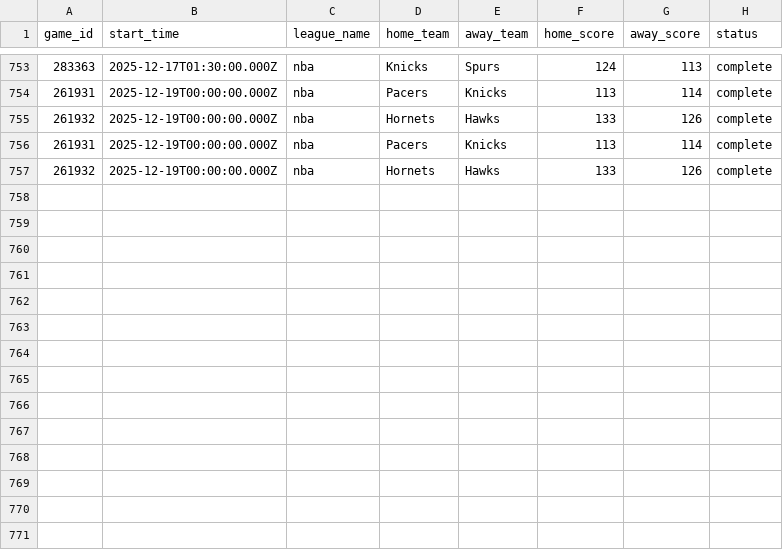
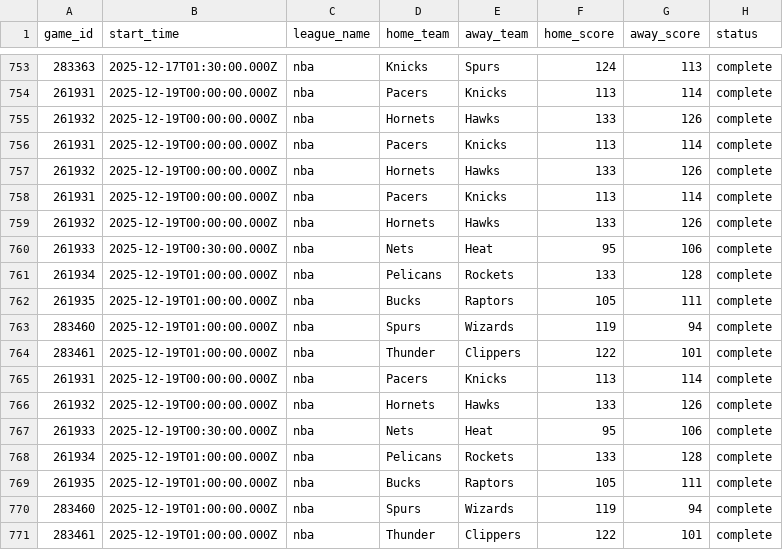
Before and after one commit to aaroncolesmith/llm_betting_model, a CSV file: data/evaluated/nba_game_results.csv, drawn as a sheet; only a part is shown, gaps mark what is left out.

```diff
--- a/data/evaluated/nba_game_results.csv
+++ b/data/evaluated/nba_game_results.csv
@@ -757 +757,15 @@ game_id,start_time,league_name,home_team,away_team,home_score,away_score,status
 261932,2025-12-19T00:00:00.000Z,nba,Hornets,Hawks,133,126,complete
+261931,2025-12-19T00:00:00.000Z,nba,Pacers,Knicks,113,114,complete
+261932,2025-12-19T00:00:00.000Z,nba,Hornets,Hawks,133,126,complete
+261933,2025-12-19T00:30:00.000Z,nba,Nets,Heat,95,106,complete
+261934,2025-12-19T01:00:00.000Z,nba,Pelicans,Rockets,133,128,complete
+261935,2025-12-19T01:00:00.000Z,nba,Bucks,Raptors,105,111,complete
+283460,2025-12-19T01:00:00.000Z,nba,Spurs,Wizards,119,94,complete
+283461,2025-12-19T01:00:00.000Z,nba,Thunder,Clippers,122,101,complete
+261931,2025-12-19T00:00:00.000Z,nba,Pacers,Knicks,113,114,complete
+261932,2025-12-19T00:00:00.000Z,nba,Hornets,Hawks,133,126,complete
+261933,2025-12-19T00:30:00.000Z,nba,Nets,Heat,95,106,complete
+261934,2025-12-19T01:00:00.000Z,nba,Pelicans,Rockets,133,128,complete
+261935,2025-12-19T01:00:00.000Z,nba,Bucks,Raptors,105,111,complete
+283460,2025-12-19T01:00:00.000Z,nba,Spurs,Wizards,119,94,complete
+283461,2025-12-19T01:00:00.000Z,nba,Thunder,Clippers,122,101,complete
```
Also changed, not shown: data/evaluated/nba_bet_picks_evaluated.csv, data/evaluated/ncaab_bet_picks_evaluated.csv, 1 other file.
